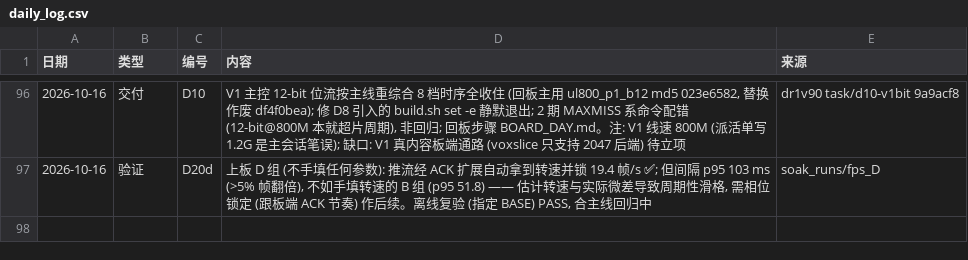
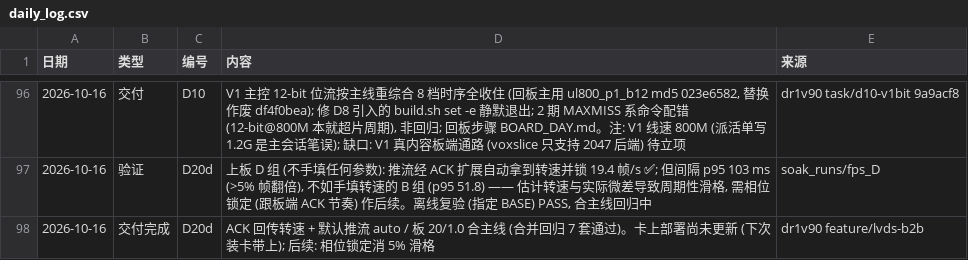
Before and after one commit to kiujkiu/zynq_pov, a CSV file: docs/progress/daily_log.csv, drawn as a sheet; only a part is shown, gaps mark what is left out.

Commit message:
[进度] D20d 合主线

```diff
--- a/docs/progress/daily_log.csv
+++ b/docs/progress/daily_log.csv
@@ -97 +97,2 @@
 2026-10-16,验证,D20d,"上板 D 组 (不手填任何参数): 推流经 ACK 扩展自动拿到转速并锁 19.4 帧/s ✅; 但间隔 p95 103 ms (>5% 帧翻倍), 不如手填转速的 B 组 (p95 51.8) —— 估计转速与实际微差导致周期性滑格, 需相位锁定 (跟板端 ACK 节奏) 作后续。离线复验 (指定 BASE) PASS, 合主线回归中",soak_runs/fps_D
+2026-10-16,交付完成,D20d,"ACK 回传转速 + 默认推流 auto / 板 20/1.0 合主线 (合并回归 7 套通过)。卡上部署尚未更新 (下次装卡带上); 后续: 相位锁定消 5% 滑格",dr1v90 feature/lvds-b2b
```
